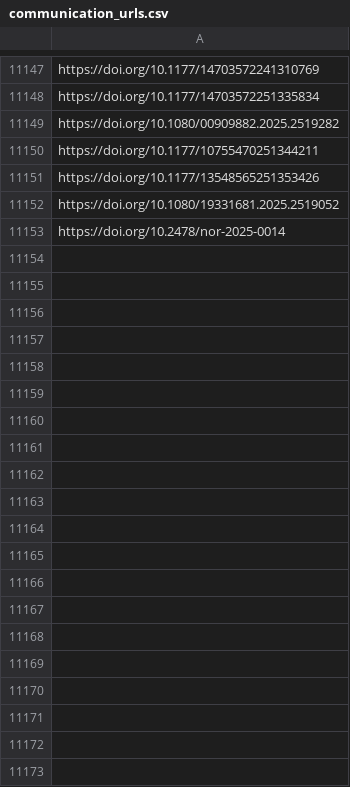
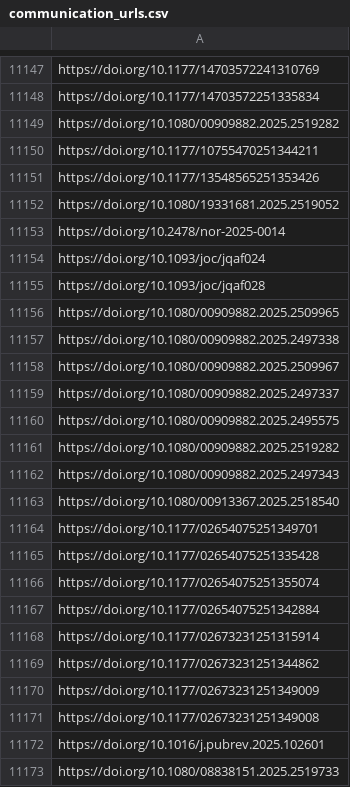
Before and after one commit to jacob-long/picnic, a CSV file: memory/communication_urls.csv, drawn as a sheet; only a part is shown, gaps mark what is left out; the diff covers the shown part only.

```diff
--- a/memory/communication_urls.csv
+++ b/memory/communication_urls.csv
@@ -11153 +11153,21 @@ https://doi.org/10.1080/19331681.2025.2519052
 https://doi.org/10.2478/nor-2025-0014
+https://doi.org/10.1093/joc/jqaf024
+https://doi.org/10.1093/joc/jqaf028
+https://doi.org/10.1080/00909882.2025.2509965
+https://doi.org/10.1080/00909882.2025.2497338
+https://doi.org/10.1080/00909882.2025.2509967
+https://doi.org/10.1080/00909882.2025.2497337
+https://doi.org/10.1080/00909882.2025.2495575
+https://doi.org/10.1080/00909882.2025.2519282
+https://doi.org/10.1080/00909882.2025.2497343
+https://doi.org/10.1080/00913367.2025.2518540
+https://doi.org/10.1177/02654075251349701
+https://doi.org/10.1177/02654075251335428
+https://doi.org/10.1177/02654075251355074
+https://doi.org/10.1177/02654075251342884
+https://doi.org/10.1177/02673231251315914
+https://doi.org/10.1177/02673231251344862
+https://doi.org/10.1177/02673231251349009
+https://doi.org/10.1177/02673231251349008
+https://doi.org/10.1016/j.pubrev.2025.102601
+https://doi.org/10.1080/08838151.2025.2519733
```
Also changed, not shown: 61 added rows elsewhere in this file, memory/po_urls.csv, memory/politics_urls.csv, 10 other files.
